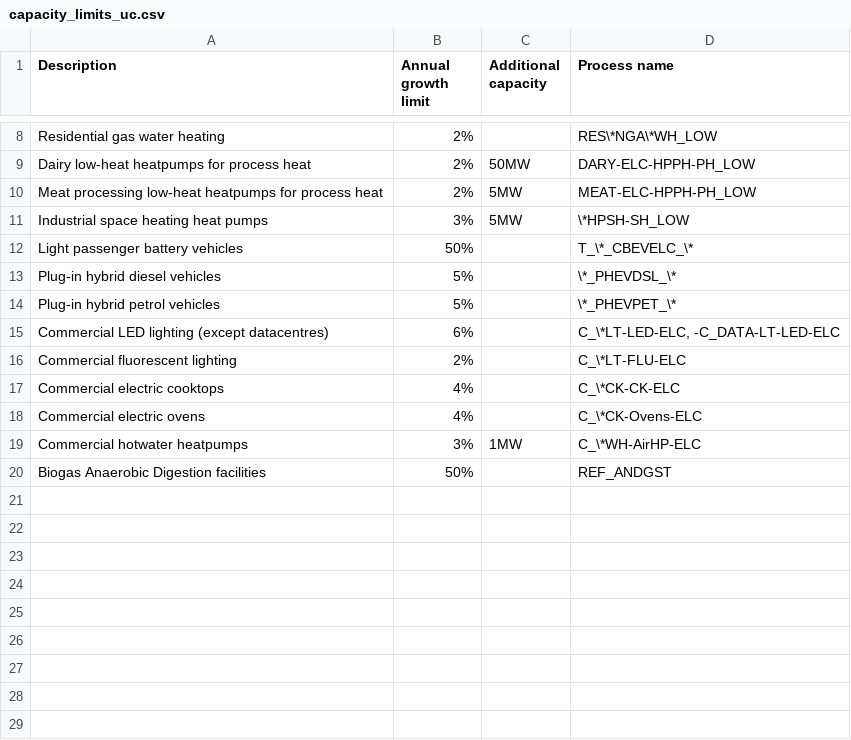
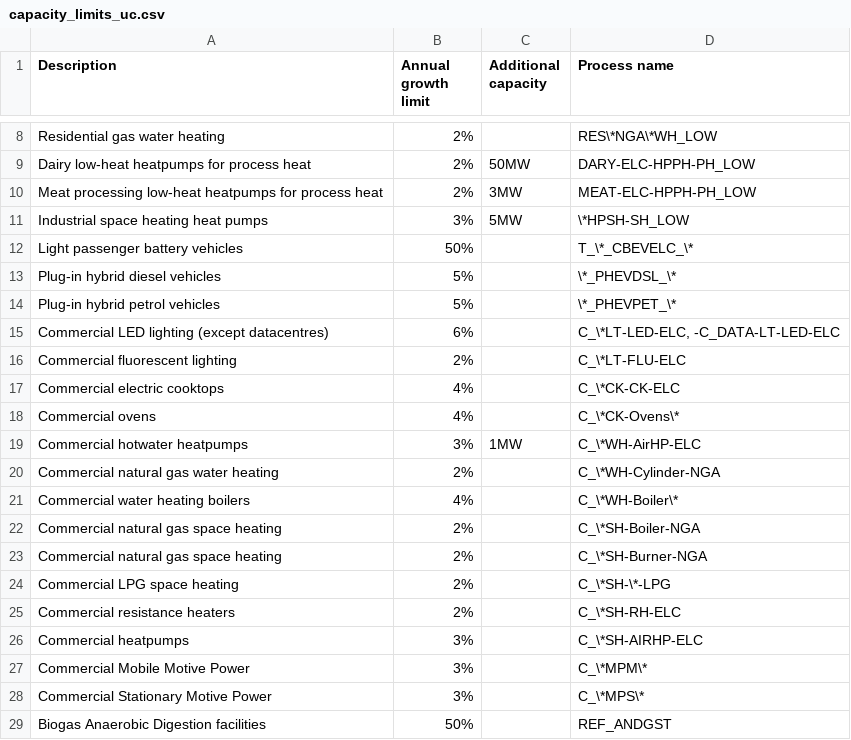
Before and after one commit to EECA-NZ/TIMES-NZ-Model-Files, a CSV file: PREPARE-TIMES-NZ/docs/source/model_methodology/other_constraints/tables/capacity_limits_uc.csv, drawn as a sheet; only a part is shown, gaps mark what is left out.

```diff
--- a/PREPARE-TIMES-NZ/docs/source/model_methodology/other_constraints/tables/capacity_limits_uc.csv
+++ b/PREPARE-TIMES-NZ/docs/source/model_methodology/other_constraints/tables/capacity_limits_uc.csv
@@ -9,3 +9,3 @@ Residential gas water heating,2%,,RES\*NGA\*WH_LOW
 Dairy low-heat heatpumps for process heat,2%,50MW,DARY-ELC-HPPH-PH_LOW
-Meat processing low-heat heatpumps for process heat,2%,5MW,MEAT-ELC-HPPH-PH_LOW
+Meat processing low-heat heatpumps for process heat,2%,3MW,MEAT-ELC-HPPH-PH_LOW
 Industrial space heating heat pumps,3%,5MW,\*HPSH-SH_LOW
@@ -17,4 +17,13 @@ Commercial fluorescent lighting,2%,,C_\*LT-FLU-ELC
 Commercial electric cooktops,4%,,C_\*CK-CK-ELC
-Commercial electric ovens,4%,,C_\*CK-Ovens-ELC
+Commercial ovens,4%,,C_\*CK-Ovens\*
 Commercial hotwater heatpumps,3%,1MW,C_\*WH-AirHP-ELC
+Commercial natural gas water heating,2%,,C_\*WH-Cylinder-NGA
+Commercial water heating boilers,4%,,C_\*WH-Boiler\*
+Commercial natural gas space heating,2%,,C_\*SH-Boiler-NGA
+Commercial natural gas space heating,2%,,C_\*SH-Burner-NGA
+Commercial LPG space heating,2%,,C_\*SH-\*-LPG
+Commercial resistance heaters,2%,,C_\*SH-RH-ELC
+Commercial heatpumps,3%,,C_\*SH-AIRHP-ELC
+Commercial Mobile Motive Power,3%,,C_\*MPM\*
+Commercial Stationary Motive Power,3%,,C_\*MPS\*
 Biogas Anaerobic Digestion facilities,50%,,REF_ANDGST
```
Also changed, not shown: PREPARE-TIMES-NZ/data_raw/coded_assumptions/settings/banned_techs.csv, PREPARE-TIMES-NZ/docs/source/model_methodology/other_constraints/tables/banned_techs.csv, 7 other files.
